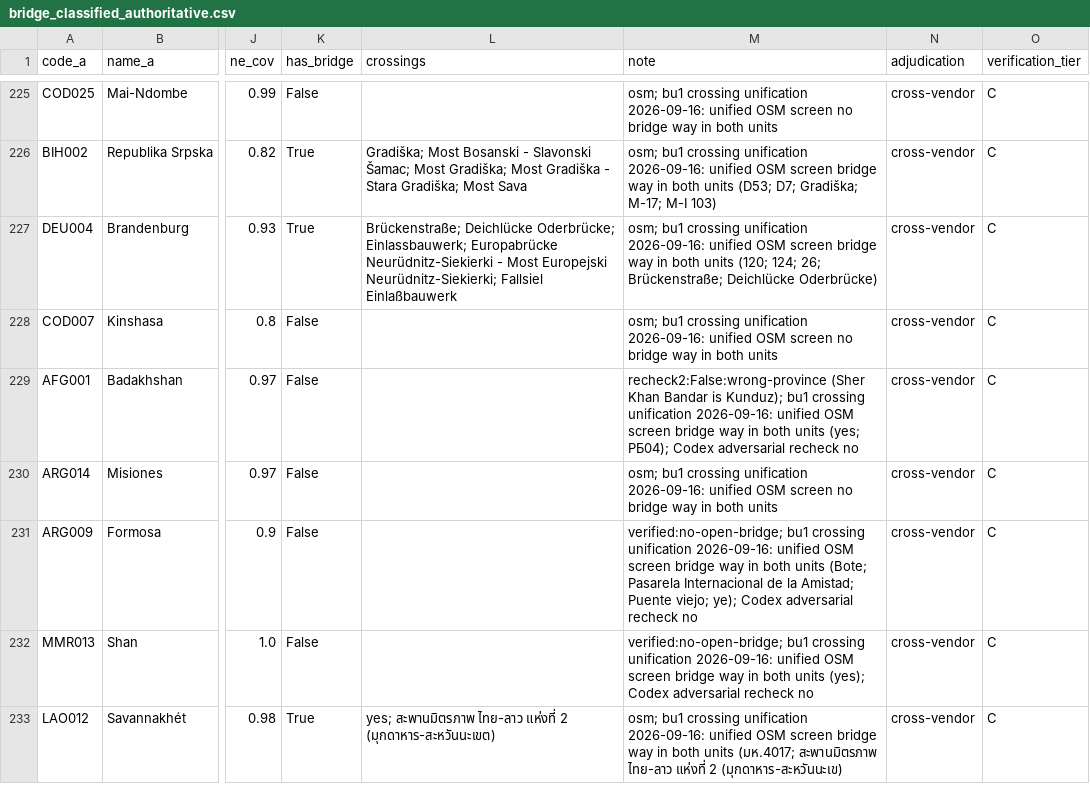
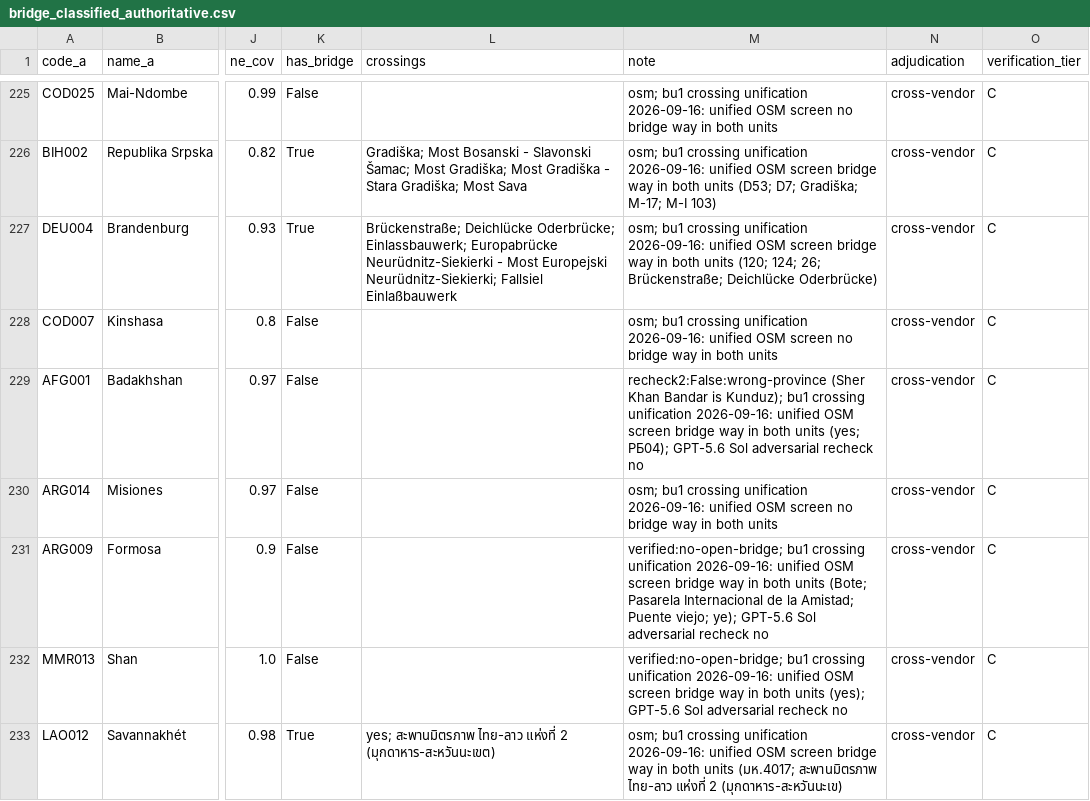
Before and after one commit to Hanshan-XY/MetacouplingLLM, a CSV file: build_data/bridge_classified_authoritative.csv, drawn as a sheet; only a part is shown, gaps mark what is left out; the diff covers the shown part only; the diff names each change by its address in the sheet, - before the commit and + after, or states it on an @@ line.

```diff
--- a/build_data/bridge_classified_authoritative.csv
+++ b/build_data/bridge_classified_authoritative.csv
-M229 (note): …(yes; РБ04); Codex adversarial recheck…
+M229 (note): …(yes; РБ04); GPT-5.6 Sol adversarial recheck…
-M231 (note): …viejo; ye); Codex adversarial recheck…
+M231 (note): …viejo; ye); GPT-5.6 Sol adversarial recheck…
-M232 (note): …units (yes); Codex adversarial recheck…
+M232 (note): …units (yes); GPT-5.6 Sol adversarial recheck…
```
Also changed, not shown: 37 edited cells elsewhere in this file, src/metacouplingllm/data/rescreen_gap_overlay_pairs.csv, src/metacouplingllm/data/rescreen_water_overlay_pairs.csv, 7 other files.
